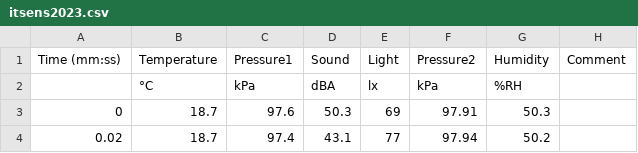
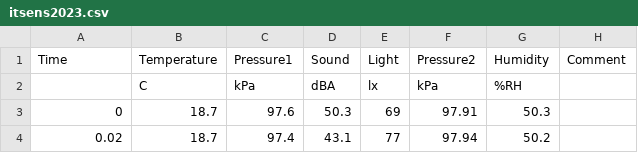
Before and after one commit to 60-2019-TL/ITSENS, a CSV file: itsens2023.csv, drawn as a sheet; only a part is shown; the diff names each change by its address in the sheet, - before the commit and + after, or states it on an @@ line.

Commit message:
Update itsens2023.csv

```diff
--- a/itsens2023.csv
+++ b/itsens2023.csv
-A1: Time (mm:ss)
+A1: Time
-B2 (Temperature): °C
+B2 (Temperature): C
```
